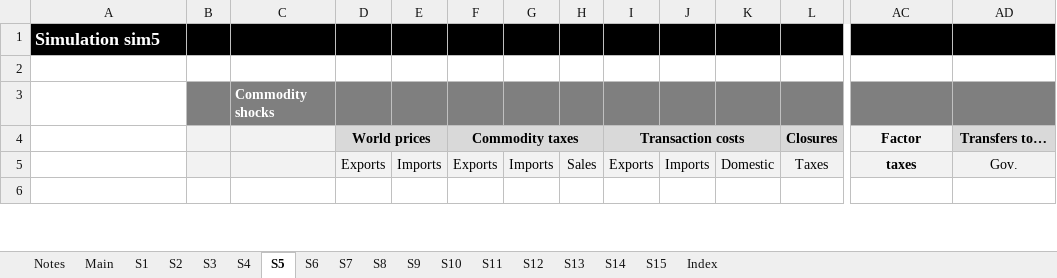
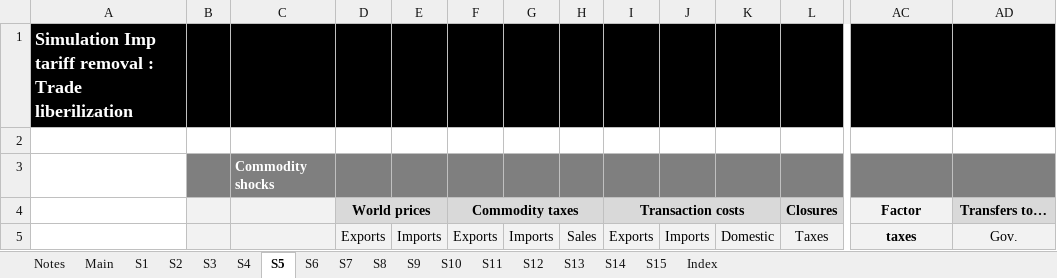
Before and after one commit to Karenzo2150/SAM-CGE, an Excel workbook: Rwanda MINECOFIN-GIZ project 2026/4 CGE model (Rwanda)/data/RWA_2017/statsim_rwa2017.xlsx, sheet S5, drawn as a sheet; only a part is shown, gaps mark what is left out; the shorter side is filled out with more unchanged rows; values as stored, in another font and other column widths than the file's, no borders; conditional formats not drawn; removed rows and columns are numbered as before the commit, all else as after; rows hold the shown columns only; the diff covers the shown part only; the diff names each change by its address in the sheet, - before the commit and + after, or states it on an @@ line.

```diff
--- a/Rwanda MINECOFIN-GIZ project 2026/4 CGE model (Rwanda)/data/RWA_2017/statsim_rwa2017.xlsx (sheet S5)
+++ b/Rwanda MINECOFIN-GIZ project 2026/4 CGE model (Rwanda)/data/RWA_2017/statsim_rwa2017.xlsx (sheet S5)
-row 1: Simulation sim5 |  |  |  |  |  |  |  |  |  |  |  | sim5
+row 1: Simulation Imp tariff removal : Trade liberilization |  |  |  |  |  |  |  |  |  |  |  | Imp tariff removal | Trade liberilization
```
Also changed, not shown: 84 edited cells elsewhere in this sheet, sheet Main, sheet S6, sheet S4, sheet S1, sheet S2, sheet S3, 1 more sheet, Rwanda MINECOFIN-GIZ project 2026/4 CGE model (Rwanda)/data/RWA_2017/statrep_rwa2017.xlsx, 13 other files.
